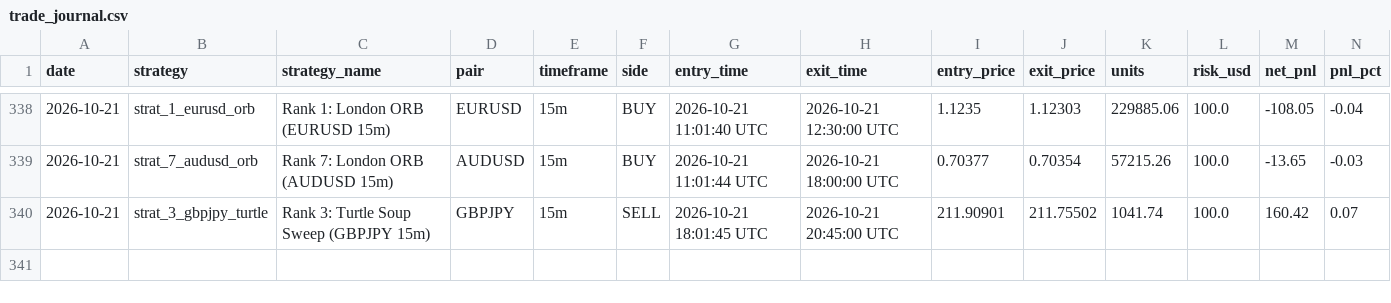
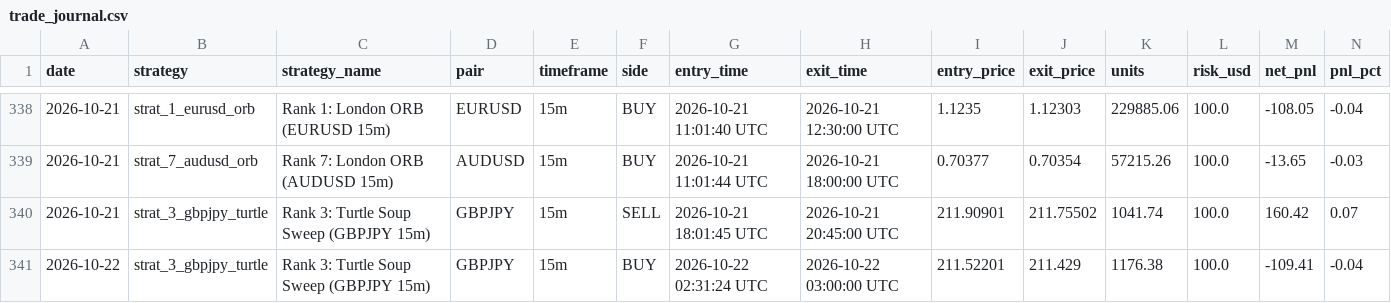
Before and after one commit to don9116969-cmd/FXFX, a CSV file: data/trade_journal.csv, drawn as a sheet; only a part is shown, gaps mark what is left out; rows hold the shown columns only; the diff names each change by its address in the sheet, - before the commit and + after, or states it on an @@ line.

Commit message:
Trade closed: GBPJPY BUY PnL: $-109.41 [skip ci]

```diff
--- a/data/trade_journal.csv
+++ b/data/trade_journal.csv
+row 341: 2026-10-22 | strat_3_gbpjpy_turtle | Rank 3: Turtle Soup Sweep (GBPJPY 15m) | GBPJPY | 15m | BUY | 2026-10-22 02:31:24 UTC | 2026-10-22 03:00:00 UTC | 211.52201 | 211.429 | 1176.38 | 100.0 | -109.41 | -0.04
```
Also changed, not shown: 2 other files.
